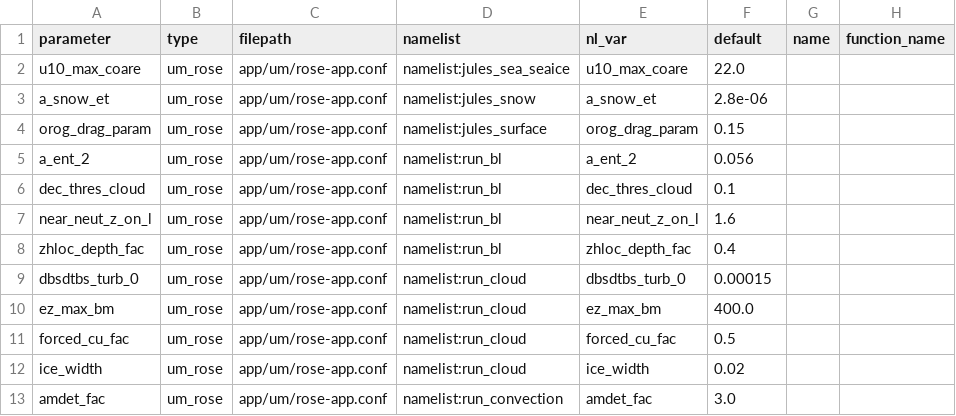
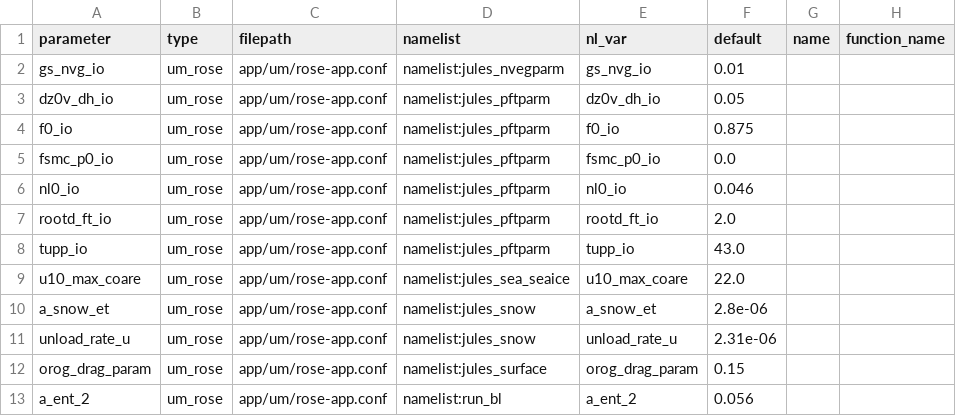
Before and after one commit to SimonTett/ModelOptimisation, a CSV file: OptClimVn3/Models/parameter_config/UM_rose_UKESM1_1.csv, drawn as a sheet; only a part is shown; the shorter side is filled out with more unchanged rows; the diff names each change by its address in the sheet, - before the commit and + after, or states it on an @@ line.

Commit message:
Fixed bugs in generating parameters.

```diff
--- a/OptClimVn3/Models/parameter_config/UM_rose_UKESM1_1.csv
+++ b/OptClimVn3/Models/parameter_config/UM_rose_UKESM1_1.csv
+row 2: gs_nvg_io | um_rose | app/um/rose-app.conf | namelist:jules_nvegparm | gs_nvg_io | 0.01
+row 3: dz0v_dh_io | um_rose | app/um/rose-app.conf | namelist:jules_pftparm | dz0v_dh_io | 0.05
+row 4: f0_io | um_rose | app/um/rose-app.conf | namelist:jules_pftparm | f0_io | 0.875
+row 5: fsmc_p0_io | um_rose | app/um/rose-app.conf | namelist:jules_pftparm | fsmc_p0_io | 0.0
+row 6: nl0_io | um_rose | app/um/rose-app.conf | namelist:jules_pftparm | nl0_io | 0.046
+row 7: rootd_ft_io | um_rose | app/um/rose-app.conf | namelist:jules_pftparm | rootd_ft_io | 2.0
+row 8: tupp_io | um_rose | app/um/rose-app.conf | namelist:jules_pftparm | tupp_io | 43.0
+row 11: unload_rate_u | um_rose | app/um/rose-app.conf | namelist:jules_snow | unload_rate_u | 2.31e-06
```
Also changed, not shown: 4 other files.
